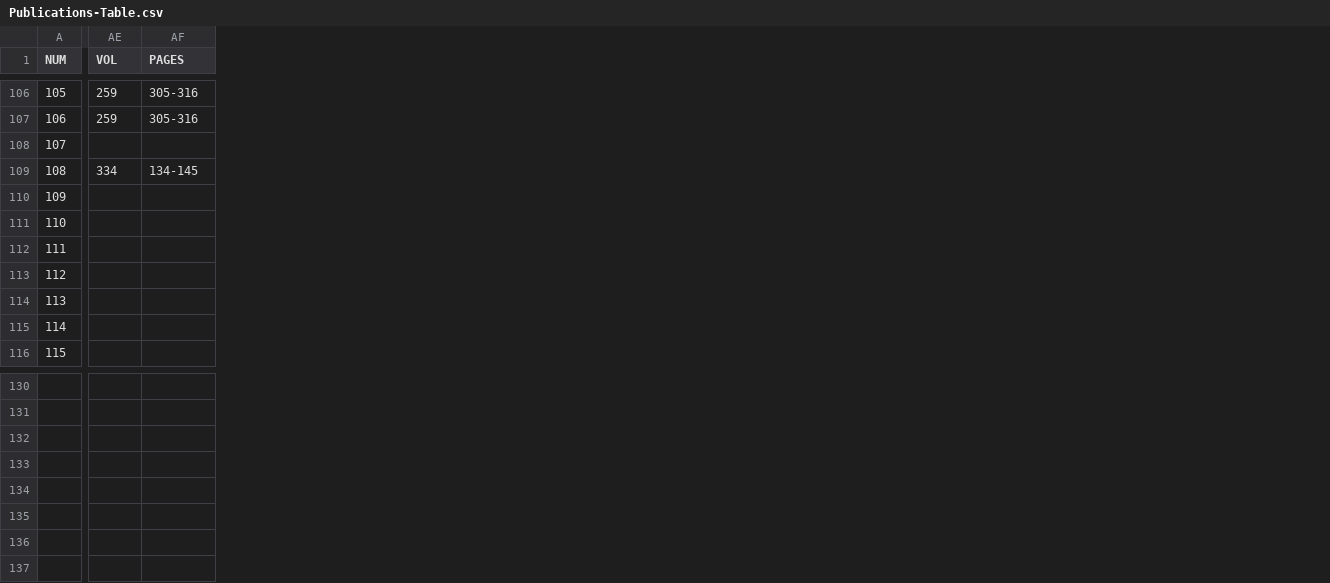
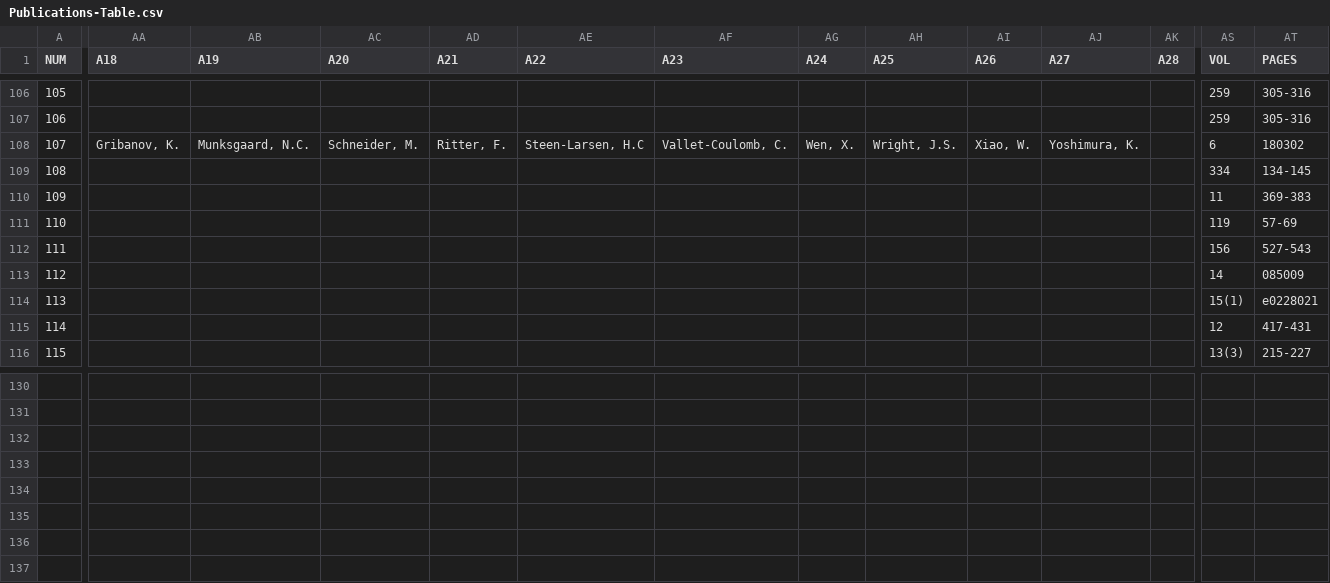
Before and after one commit to kcaylor/biobib, a CSV file: CV/Publications-Table.csv, drawn as a sheet; only a part is shown, gaps mark what is left out; addresses are those after the commit; the diff covers the shown part only; the diff names each change by its address in the sheet, - before the commit and + after, or states it on an @@ line.

```diff
--- a/CV/Publications-Table.csv
+++ b/CV/Publications-Table.csv
+column AA (A18), row 108: Gribanov, K.
+column AB (A19), row 108: Munksgaard, N.C.
+column AC (A20), row 108: Schneider, M.
+column AD (A21), row 108: Ritter, F.
+column AE (A22), row 108: Steen-Larsen, H.C
+column AF (A23), row 108: Vallet-Coulomb, C.
+column AG (A24), row 108: Wen, X.
+column AH (A25), row 108: Wright, J.S.
+column AI (A26), row 108: Xiao, W.
+column AJ (A27), row 108: Yoshimura, K.
+column AK (A28), empty
-AS108 (VOL): (empty)
+AS108 (VOL): 6
-AT108 (PAGES): (empty)
+AT108 (PAGES): 180302
-AS110 (VOL): (empty)
+AS110 (VOL): 11
-AT110 (PAGES): (empty)
+AT110 (PAGES): 369-383
-AS111 (VOL): (empty)
+AS111 (VOL): 119
-AT111 (PAGES): (empty)
+AT111 (PAGES): 57-69
-AS112 (VOL): (empty)
+AS112 (VOL): 156
-AT112 (PAGES): (empty)
+AT112 (PAGES): 527-543
-AS113 (VOL): (empty)
+AS113 (VOL): 14
-AT113 (PAGES): (empty)
+AT113 (PAGES): 085009
-AS114 (VOL): (empty)
+AS114 (VOL): 15(1)
-AT114 (PAGES): (empty)
+AT114 (PAGES): e0228021
-AS115 (VOL): (empty)
+AS115 (VOL): 12
-AT115 (PAGES): (empty)
+AT115 (PAGES): 417-431
-AS116 (VOL): (empty)
+AS116 (VOL): 13(3)
-AT116 (PAGES): (empty)
+AT116 (PAGES): 215-227
```
Also changed, not shown: 3 added columns and 76 edited cells elsewhere in this file, CV/Conference Abstracts-Table.csv, CV/Graduate PhD-Table.csv, 34 other files.
